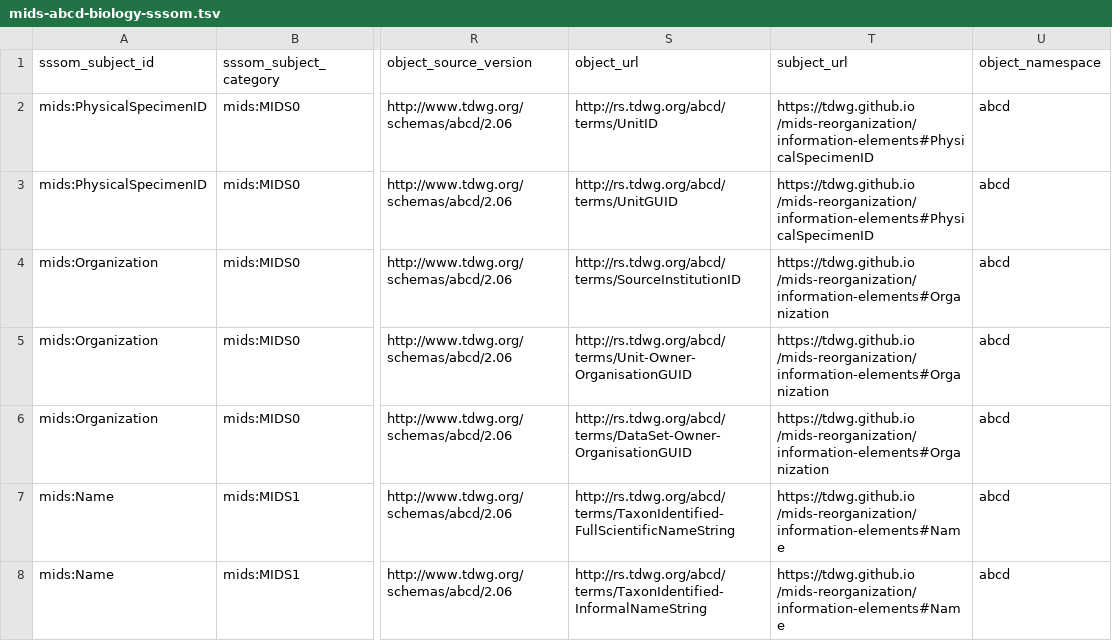
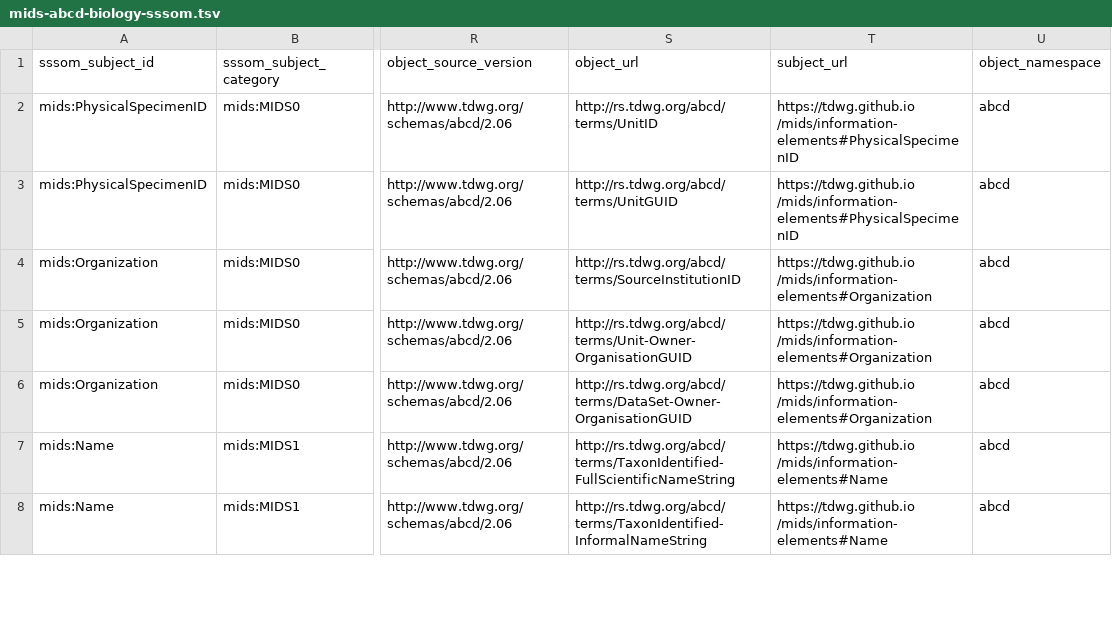
Before and after one commit to ben-norton/stadocgen, a TSV file: mids/app/data/output/mids-abcd-biology-sssom.tsv, drawn as a sheet; only a part is shown, gaps mark what is left out; the diff covers the shown part only; the diff names each change by its address in the sheet, - before the commit and + after, or states it on an @@ line.

```diff
--- a/mids/app/data/output/mids-abcd-biology-sssom.tsv
+++ b/mids/app/data/output/mids-abcd-biology-sssom.tsv
-T2:T3 (subject_url): https://tdwg.github.io /mids-reorganization/information-elements#PhysicalSpecimenID
+T2:T3 (subject_url): https://tdwg.github.io /mids/information-elements#PhysicalSpecimenID
-T4:T6 (subject_url): https://tdwg.github.io /mids-reorganization/information-elements#Organization
+T4:T6 (subject_url): https://tdwg.github.io /mids/information-elements#Organization
-T7:T8 (subject_url): https://tdwg.github.io /mids-reorganization/information-elements#Name
+T7:T8 (subject_url): https://tdwg.github.io /mids/information-elements#Name
```
Also changed, not shown: 31 edited cells elsewhere in this file, mids/app/data/output/information-elements.tsv, mids/app/data/output/master-list.tsv, 20 other files.
